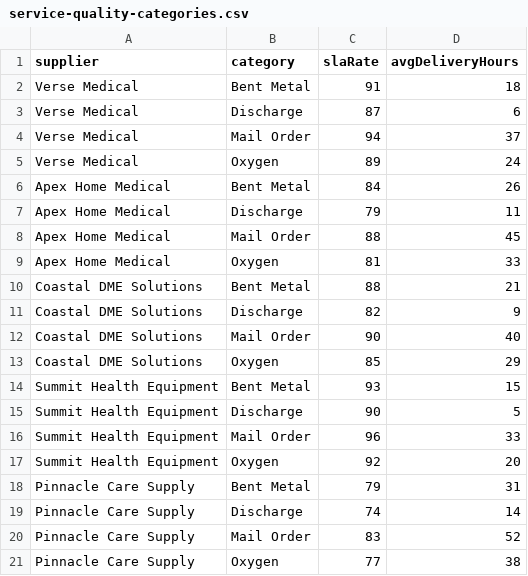
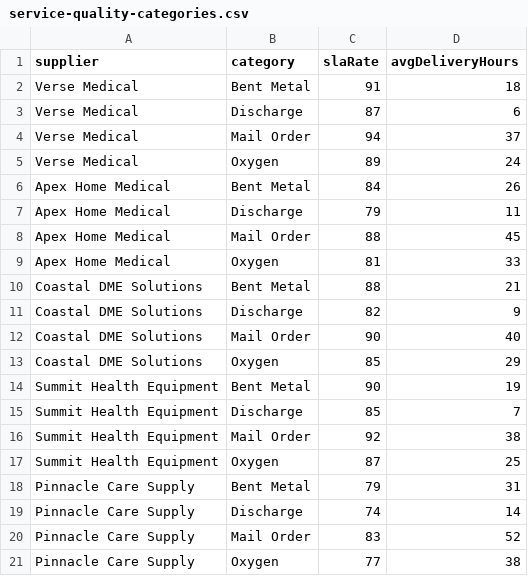
Before and after one commit to bryanzqwang/Verse_Payor_Dashboard, a CSV file: public/data/service-quality-categories.csv, drawn as a sheet.

Commit message:
Updated subcontracted supplier performance metrics to make Verse Medical the best.

```diff
--- a/public/data/service-quality-categories.csv
+++ b/public/data/service-quality-categories.csv
@@ -13,6 +13,6 @@ Coastal DME Solutions,Mail Order,90,40
 Coastal DME Solutions,Oxygen,85,29
-Summit Health Equipment,Bent Metal,93,15
-Summit Health Equipment,Discharge,90,5
-Summit Health Equipment,Mail Order,96,33
-Summit Health Equipment,Oxygen,92,20
+Summit Health Equipment,Bent Metal,90,19
+Summit Health Equipment,Discharge,85,7
+Summit Health Equipment,Mail Order,92,38
+Summit Health Equipment,Oxygen,87,25
 Pinnacle Care Supply,Bent Metal,79,31
```
